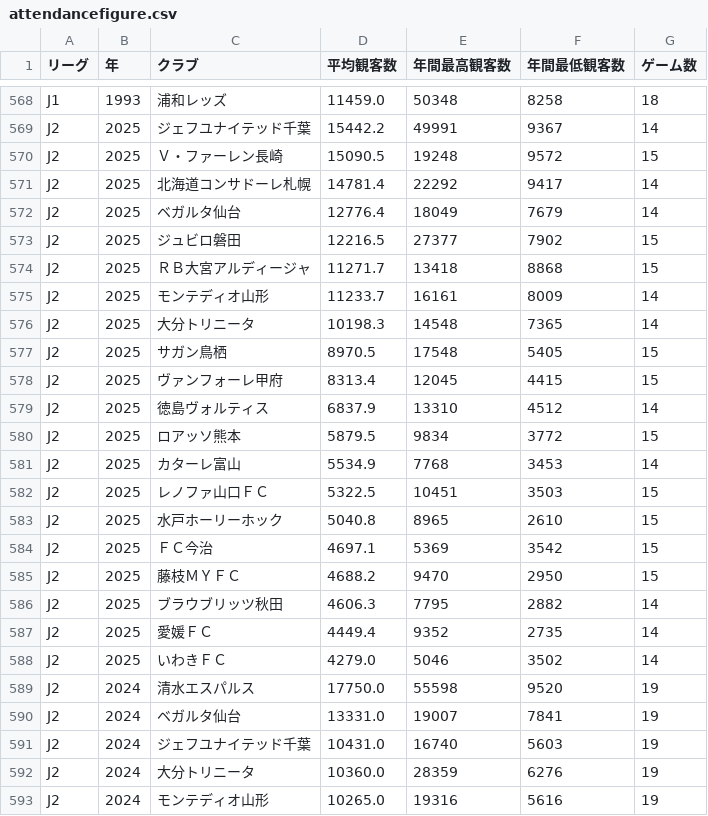
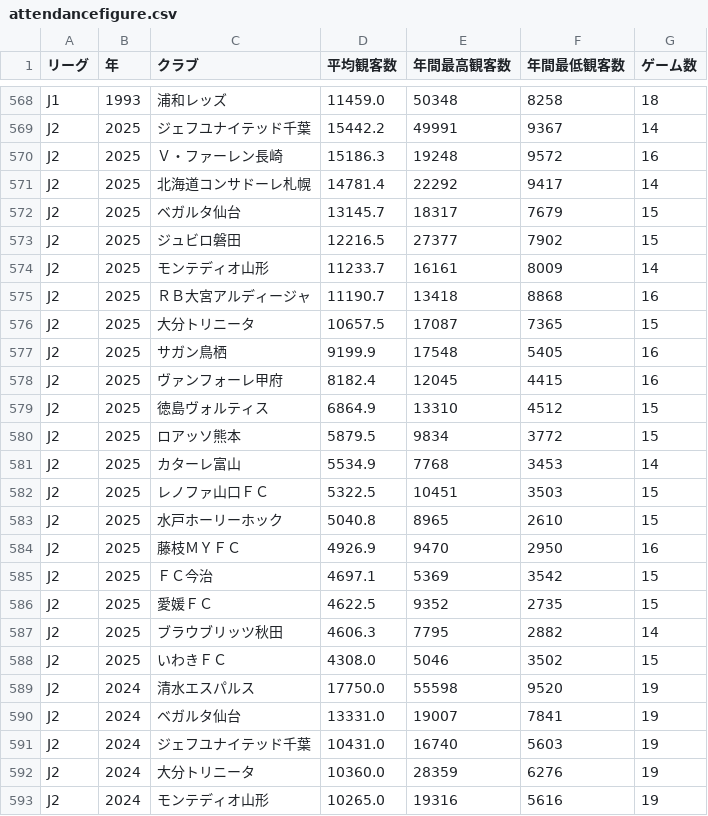
Before and after one commit to jleague-big-club/jleague-big-club, a CSV file: data/attendancefigure.csv, drawn as a sheet; only a part is shown, gaps mark what is left out; the diff covers the shown part only.

```diff
--- a/data/attendancefigure.csv
+++ b/data/attendancefigure.csv
@@ -569,12 +569,12 @@ J1,1993,浦和レッズ,11459.0,50348,8258,18
 J2,2025,ジェフユナイテッド千葉,15442.2,49991,9367,14
-J2,2025,Ｖ・ファーレン長崎,15090.5,19248,9572,15
+J2,2025,Ｖ・ファーレン長崎,15186.3,19248,9572,16
 J2,2025,北海道コンサドーレ札幌,14781.4,22292,9417,14
-J2,2025,ベガルタ仙台,12776.4,18049,7679,14
+J2,2025,ベガルタ仙台,13145.7,18317,7679,15
 J2,2025,ジュビロ磐田,12216.5,27377,7902,15
-J2,2025,ＲＢ大宮アルディージャ,11271.7,13418,8868,15
 J2,2025,モンテディオ山形,11233.7,16161,8009,14
-J2,2025,大分トリニータ,10198.3,14548,7365,14
-J2,2025,サガン鳥栖,8970.5,17548,5405,15
-J2,2025,ヴァンフォーレ甲府,8313.4,12045,4415,15
-J2,2025,徳島ヴォルティス,6837.9,13310,4512,14
+J2,2025,ＲＢ大宮アルディージャ,11190.7,13418,8868,16
+J2,2025,大分トリニータ,10657.5,17087,7365,15
+J2,2025,サガン鳥栖,9199.9,17548,5405,16
+J2,2025,ヴァンフォーレ甲府,8182.4,12045,4415,16
+J2,2025,徳島ヴォルティス,6864.9,13310,4512,15
 J2,2025,ロアッソ熊本,5879.5,9834,3772,15
@@ -583,7 +583,7 @@ J2,2025,レノファ山口ＦＣ,5322.5,10451,3503,15
 J2,2025,水戸ホーリーホック,5040.8,8965,2610,15
+J2,2025,藤枝ＭＹＦＣ,4926.9,9470,2950,16
 J2,2025,ＦＣ今治,4697.1,5369,3542,15
-J2,2025,藤枝ＭＹＦＣ,4688.2,9470,2950,15
+J2,2025,愛媛ＦＣ,4622.5,9352,2735,15
 J2,2025,ブラウブリッツ秋田,4606.3,7795,2882,14
-J2,2025,愛媛ＦＣ,4449.4,9352,2735,14
-J2,2025,いわきＦＣ,4279.0,5046,3502,14
+J2,2025,いわきＦＣ,4308.0,5046,3502,15
 J2,2024,清水エスパルス,17750.0,55598,9520,19
```
Also changed, not shown: 2 added rows, 2 removed rows and 49 edited cells elsewhere in this file, 1 other file.
